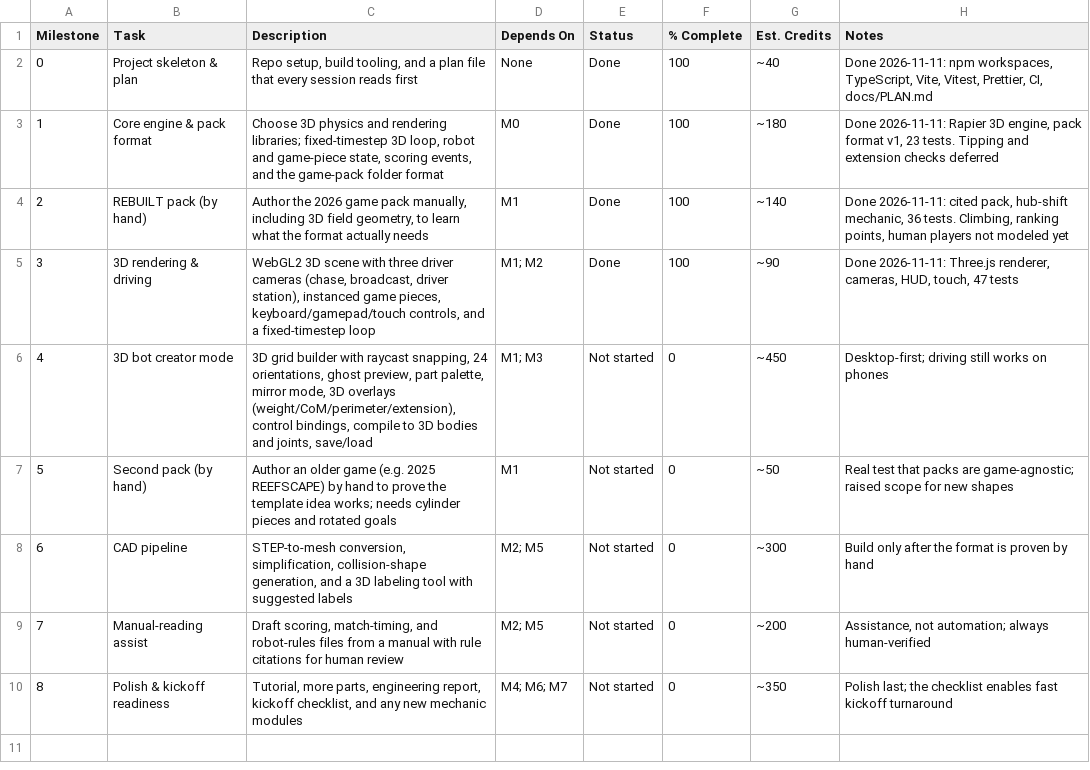
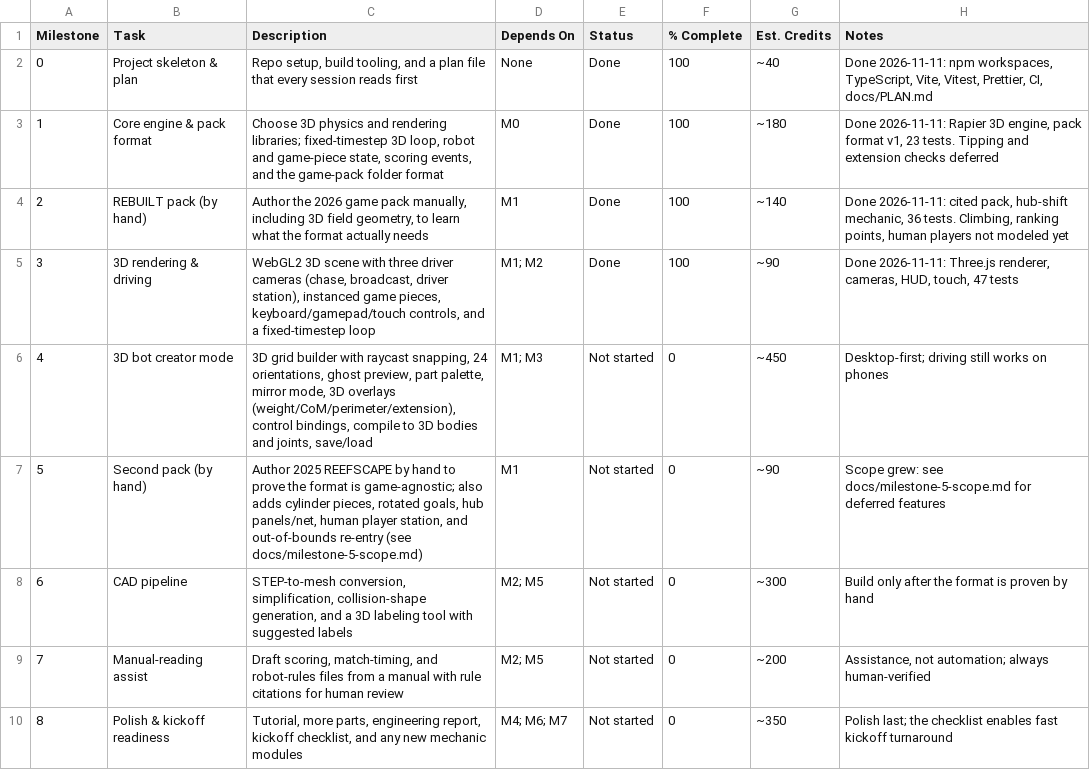
Before and after one commit to Nugget5637/FRCSandbox, a CSV file: docs/milestones.csv, drawn as a sheet.

Commit message:
Document Milestone 5 scope with deferred format features
Collect the features folded into Milestone 5 into docs/milestone-5-scope.md: cylinder pieces, rotated goals, hub panels and net, the human player station, and referee-style out-of-bounds re-entry for pieces that leave the field. Docs only; no code change.

```diff
--- a/docs/milestones.csv
+++ b/docs/milestones.csv
@@ -6,3 +6,3 @@ Milestone,Task,Description,Depends On,Status,% Complete,Est. Credits,Notes
 4,3D bot creator mode,"3D grid builder with raycast snapping, 24 orientations, ghost preview, part palette, mirror mode, 3D overlays (weight/CoM/perimeter/extension), control bindings, compile to 3D bodies and joints, save/load",M1; M3,Not started,0,~450,"Desktop-first; driving still works on phones"
-5,Second pack (by hand),"Author an older game (e.g. 2025 REEFSCAPE) by hand to prove the template idea works; needs cylinder pieces and rotated goals",M1,Not started,0,~50,Real test that packs are game-agnostic; raised scope for new shapes
+5,Second pack (by hand),"Author 2025 REEFSCAPE by hand to prove the format is game-agnostic; also adds cylinder pieces, rotated goals, hub panels/net, human player station, and out-of-bounds re-entry (see docs/milestone-5-scope.md)",M1,Not started,0,~90,"Scope grew: see docs/milestone-5-scope.md for deferred features"
 6,CAD pipeline,"STEP-to-mesh conversion, simplification, collision-shape generation, and a 3D labeling tool with suggested labels",M2; M5,Not started,0,~300,Build only after the format is proven by hand
```
Also changed, not shown: 3 other files.
